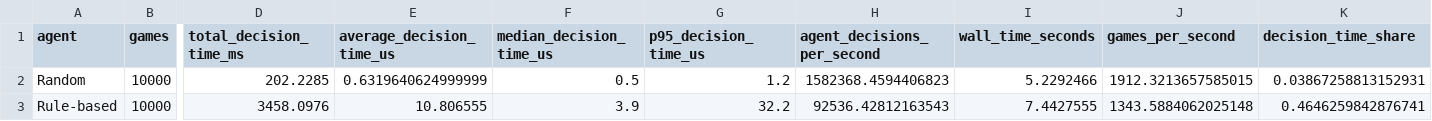
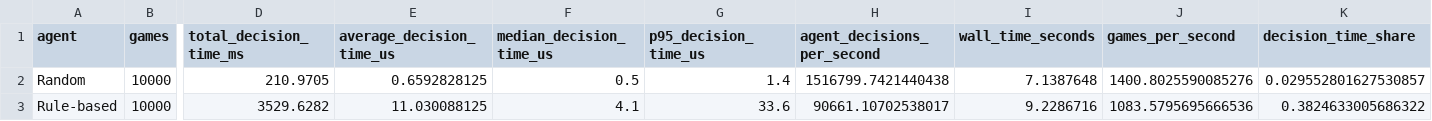
Before and after one commit to Neenick/Klaverjas, a CSV file: results/computational_benchmark.csv, drawn as a sheet; only a part is shown, gaps mark what is left out; the diff names each change by its address in the sheet, - before the commit and + after, or states it on an @@ line.

```diff
--- a/results/computational_benchmark.csv
+++ b/results/computational_benchmark.csv
-D2 (total_decision_time_ms): 202.2285
+D2 (total_decision_time_ms): 210.9705
-E2 (average_decision_time_us): 0.6319640624999999
+E2 (average_decision_time_us): 0.6592828125
-G2 (p95_decision_time_us): 1.2
+G2 (p95_decision_time_us): 1.4
-H2 (agent_decisions_per_second): 1582368.4594406823
+H2 (agent_decisions_per_second): 1516799.7421440438
-I2 (wall_time_seconds): 5.2292466
+I2 (wall_time_seconds): 7.1387648
-J2 (games_per_second): 1912.3213657585015
+J2 (games_per_second): 1400.8025590085276
-K2 (decision_time_share): 0.03867258813152931
+K2 (decision_time_share): 0.029552801627530857
-D3 (total_decision_time_ms): 3458.0976
+D3 (total_decision_time_ms): 3529.6282
-E3 (average_decision_time_us): 10.806555
+E3 (average_decision_time_us): 11.030088125
-F3 (median_decision_time_us): 3.9
+F3 (median_decision_time_us): 4.1
-G3 (p95_decision_time_us): 32.2
+G3 (p95_decision_time_us): 33.6
-H3 (agent_decisions_per_second): 92536.42812163543
+H3 (agent_decisions_per_second): 90661.10702538017
-I3 (wall_time_seconds): 7.4427555
+I3 (wall_time_seconds): 9.2286716
-J3 (games_per_second): 1343.5884062025148
+J3 (games_per_second): 1083.5795695666536
-K3 (decision_time_share): 0.4646259842876741
+K3 (decision_time_share): 0.3824633005686322
```
Also changed, not shown: 5 other files.
